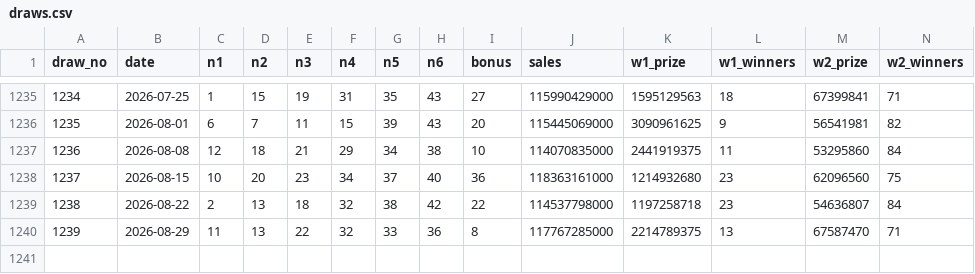
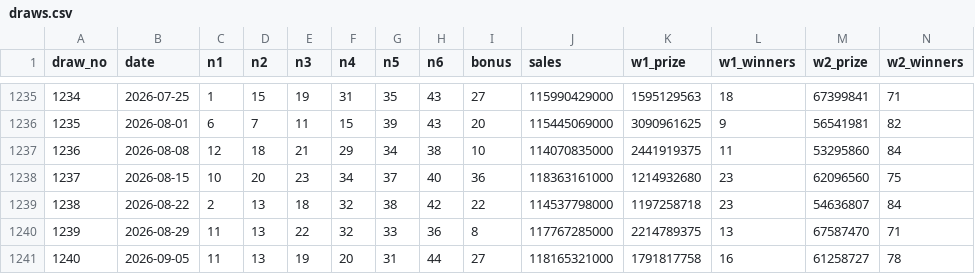
Before and after one commit to ch-bry/lotto-analysis, a CSV file: data/draws.csv, drawn as a sheet; only a part is shown, gaps mark what is left out; rows hold the shown columns only; the diff names each change by its address in the sheet, - before the commit and + after, or states it on an @@ line.

```diff
--- a/data/draws.csv
+++ b/data/draws.csv
+row 1241: 1240 | 2026-09-05 | 11 | 13 | 19 | 20 | 31 | 44 | 27 | 118165321000 | 1791817758 | 16 | 61258727 | 78
```
Also changed, not shown: 6 other files.
